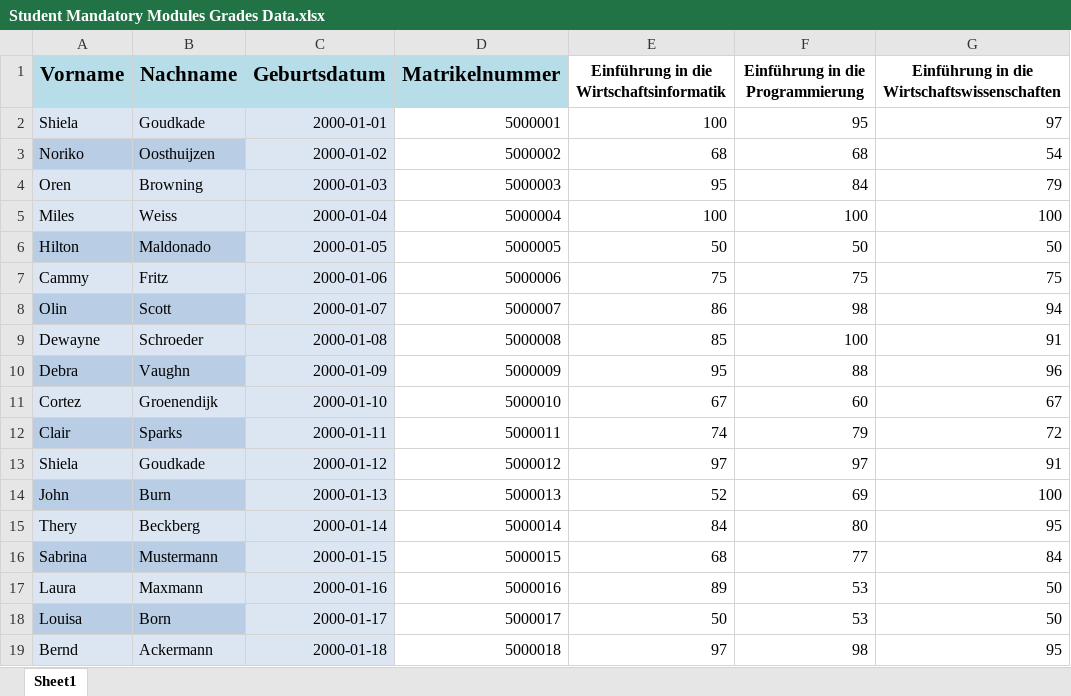
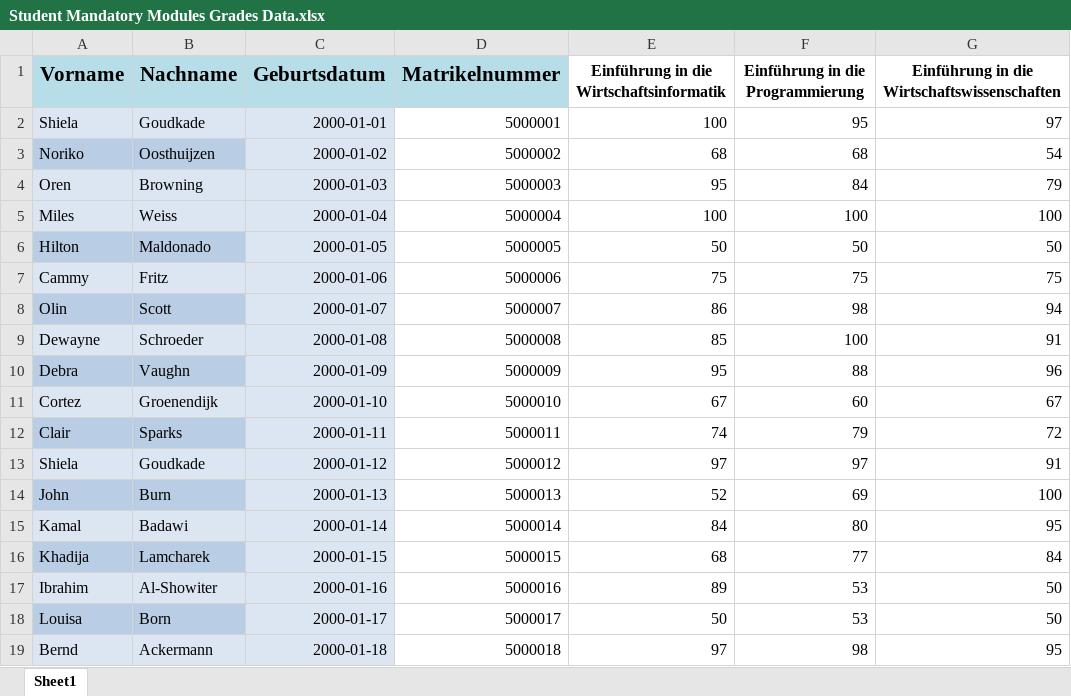
Before and after one commit to kamal-badawi/OptiModulsMP87, an Excel workbook: Data/Student Mandatory Modules Grades Data.xlsx, sheet Sheet1, drawn as a sheet; only a part is shown; values as stored, in another font and other column widths than the file's, no borders; the diff names each change by its address in the sheet, - before the commit and + after, or states it on an @@ line.

```diff
--- a/Data/Student Mandatory Modules Grades Data.xlsx (sheet Sheet1)
+++ b/Data/Student Mandatory Modules Grades Data.xlsx (sheet Sheet1)
-A15 (Vorname): Thery
+A15 (Vorname): Kamal
-B15 (Nachname): Beckberg
+B15 (Nachname): Badawi
-A16 (Vorname): Sabrina
+A16 (Vorname): Khadija
-B16 (Nachname): Mustermann
+B16 (Nachname): Lamcharek
-A17 (Vorname): Laura
+A17 (Vorname): Ibrahim
-B17 (Nachname): Maxmann
+B17 (Nachname): Al-Showiter
```
Also changed, not shown: 9 other files.
